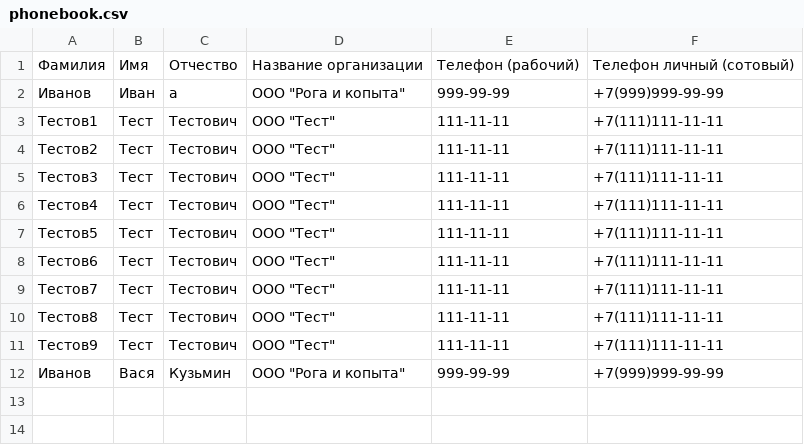
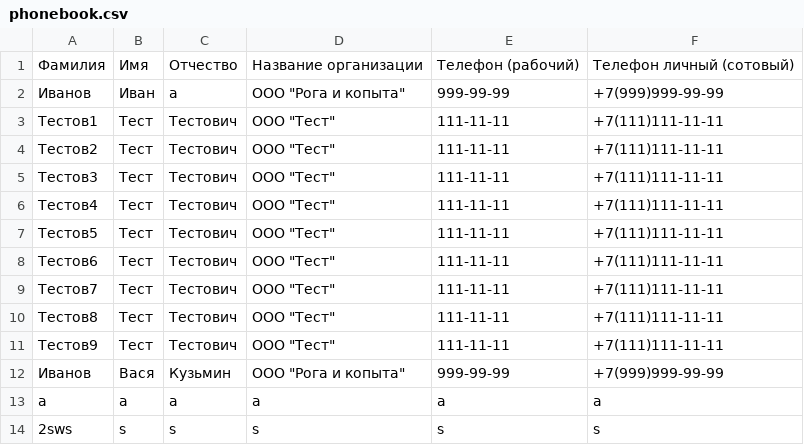
Before and after one commit to Vladimir-Ivanov-92/phonebook, a CSV file: phonebook/data/phonebook.csv, drawn as a sheet.

```diff
--- a/phonebook/data/phonebook.csv
+++ b/phonebook/data/phonebook.csv
@@ -12 +12,3 @@
 Иванов,Вася,Кузьмин,"ООО ""Рога и копыта""",999-99-99,+7(999)999-99-99
+a,a,a,a,a,a
+2sws,s,s,s,s,s
```
Also changed, not shown: 5 other files.
